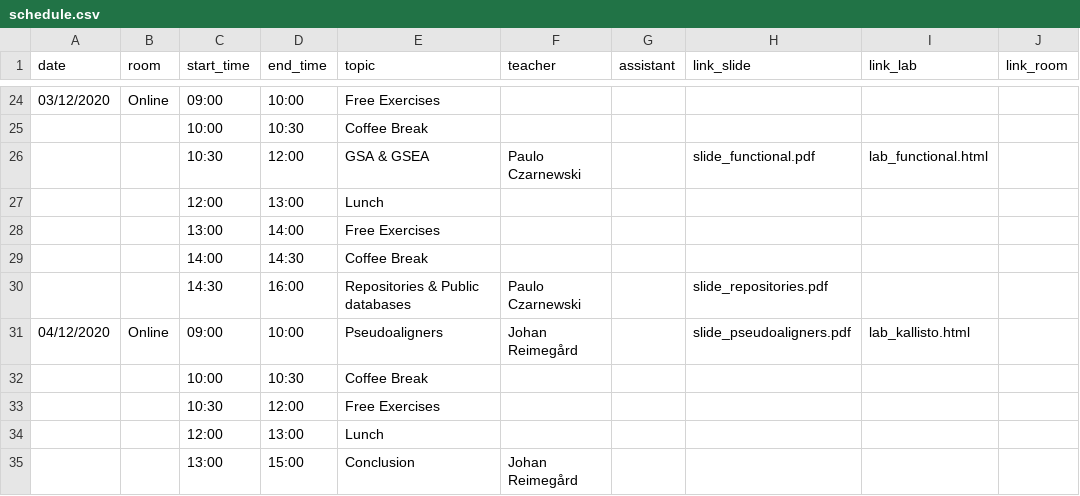
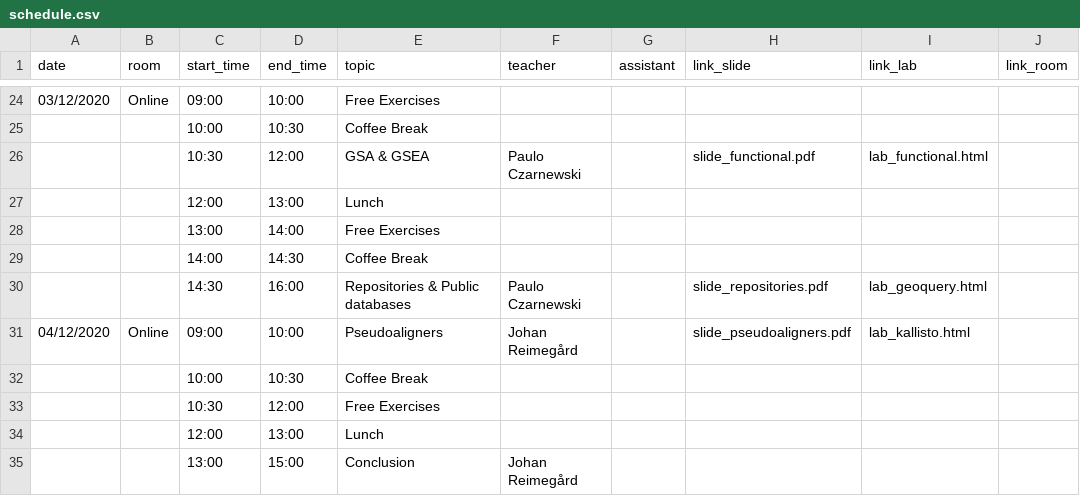
Before and after one commit to NBISweden/workshop-RNAseq, a CSV file: schedule.csv, drawn as a sheet; only a part is shown, gaps mark what is left out.

```diff
--- a/schedule.csv
+++ b/schedule.csv
@@ -29,3 +29,3 @@ date;room;start_time;end_time;topic;teacher;assistant;link_slide;link_lab;link_r
 ;;14:00;14:30;Coffee Break;;;;;
-;;14:30;16:00;Repositories & Public databases;Paulo Czarnewski;;slide_repositories.pdf;;
+;;14:30;16:00;Repositories & Public databases;Paulo Czarnewski;;slide_repositories.pdf;lab_geoquery.html;
 04/12/2020;Online;09:00;10:00;Pseudoaligners;Johan Reimegård;;slide_pseudoaligners.pdf;lab_kallisto.html;
```
Also changed, not shown: 1 other file.
